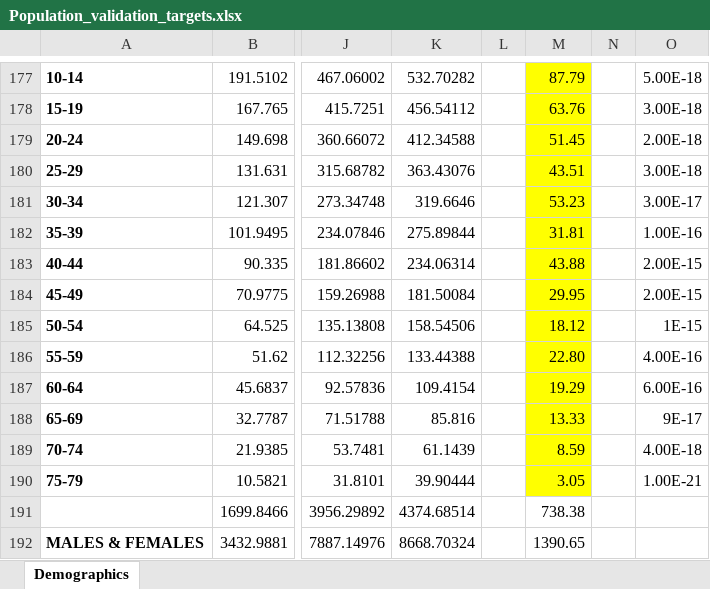
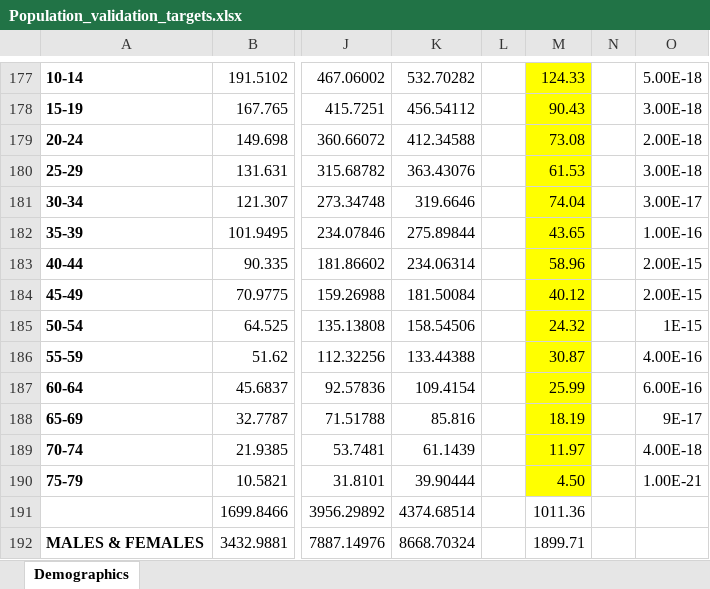
Before and after one commit to ICRC-Models/HHCoM, an Excel workbook: Config/Population_validation_targets.xlsx, sheet Demographics, drawn as a sheet; only a part is shown, gaps mark what is left out; values as stored, in another font and other column widths than the file's, no borders; charts and pictures not drawn; the diff covers the shown part only; the diff names each change by its address in the sheet, - before the commit and + after, or states it on an @@ line.

```diff
--- a/Config/Population_validation_targets.xlsx (sheet Demographics)
+++ b/Config/Population_validation_targets.xlsx (sheet Demographics)
-M177: 87.79
+M177: 124.33
-M178: 63.76
+M178: 90.43
-M179: 51.45
+M179: 73.08
-M180: 43.51
+M180: 61.53
-M181: 53.23
+M181: 74.04
-M182: 31.81
+M182: 43.65
-M183: 43.88
+M183: 58.96
-M184: 29.95
+M184: 40.12
-M185: 18.12
+M185: 24.32
-M186: 22.80
+M186: 30.87
-M187: 19.29
+M187: 25.99
-M188: 13.33
+M188: 18.19
-M189: 8.59
+M189: 11.97
-M190: 3.05
+M190: 4.50
-M191: 738.38
+M191: 1011.36
-M192: 1390.65
+M192: 1899.71
```
Also changed, not shown: 23 edited cells elsewhere in this sheet, charts or pictures, Config/Population_data.xlsx, 3 other files.
